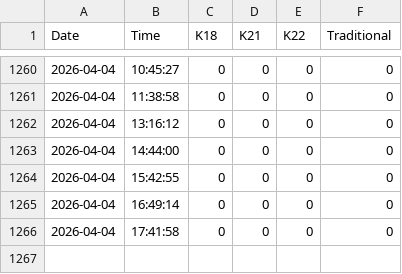
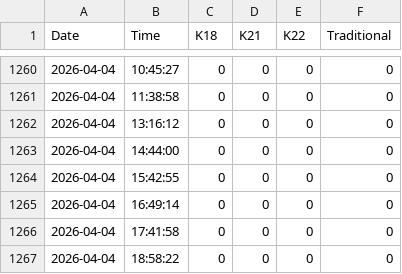
Before and after one commit to shoponali1/pricebd, a CSV file: fe/src/prices.csv, drawn as a sheet; only a part is shown, gaps mark what is left out.

```diff
--- a/fe/src/prices.csv
+++ b/fe/src/prices.csv
@@ -1266 +1266,2 @@ Date,Time,K18,K21,K22,Traditional
 2026-04-04,17:41:58,0,0,0,0
+2026-04-04,18:58:22,0,0,0,0
```
Also changed, not shown: fe/src/silver-prices.csv, 4 other files.
